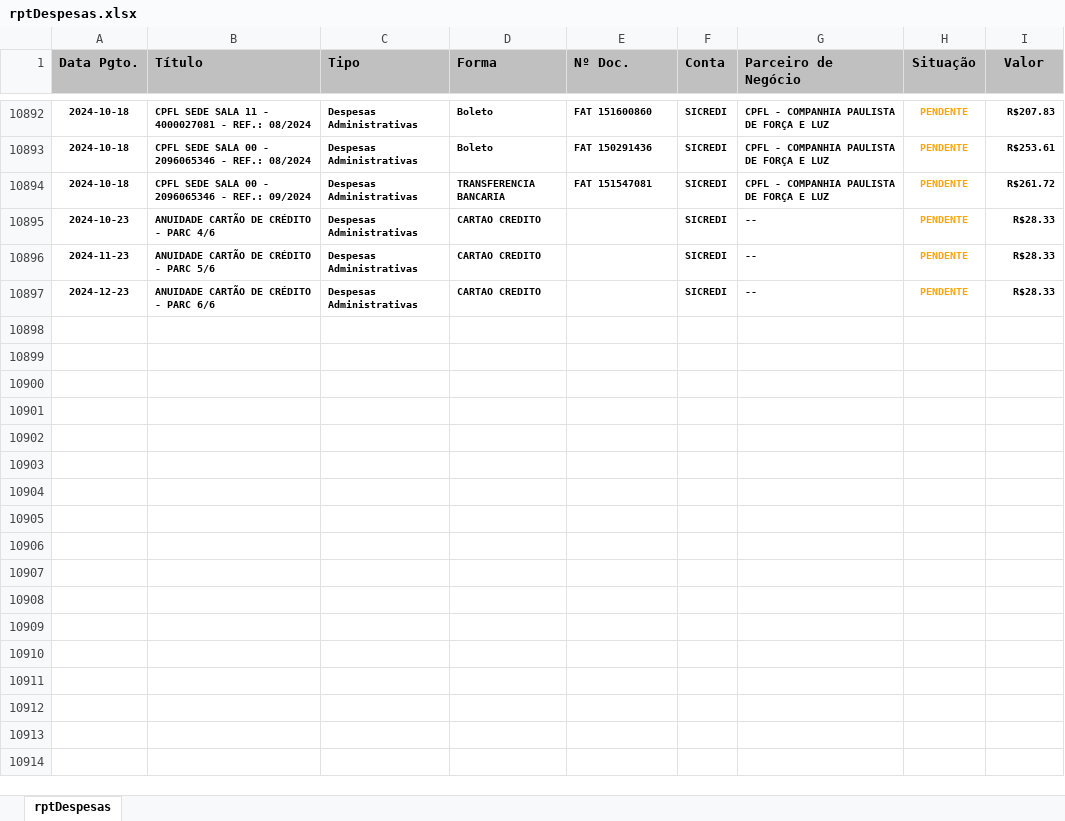
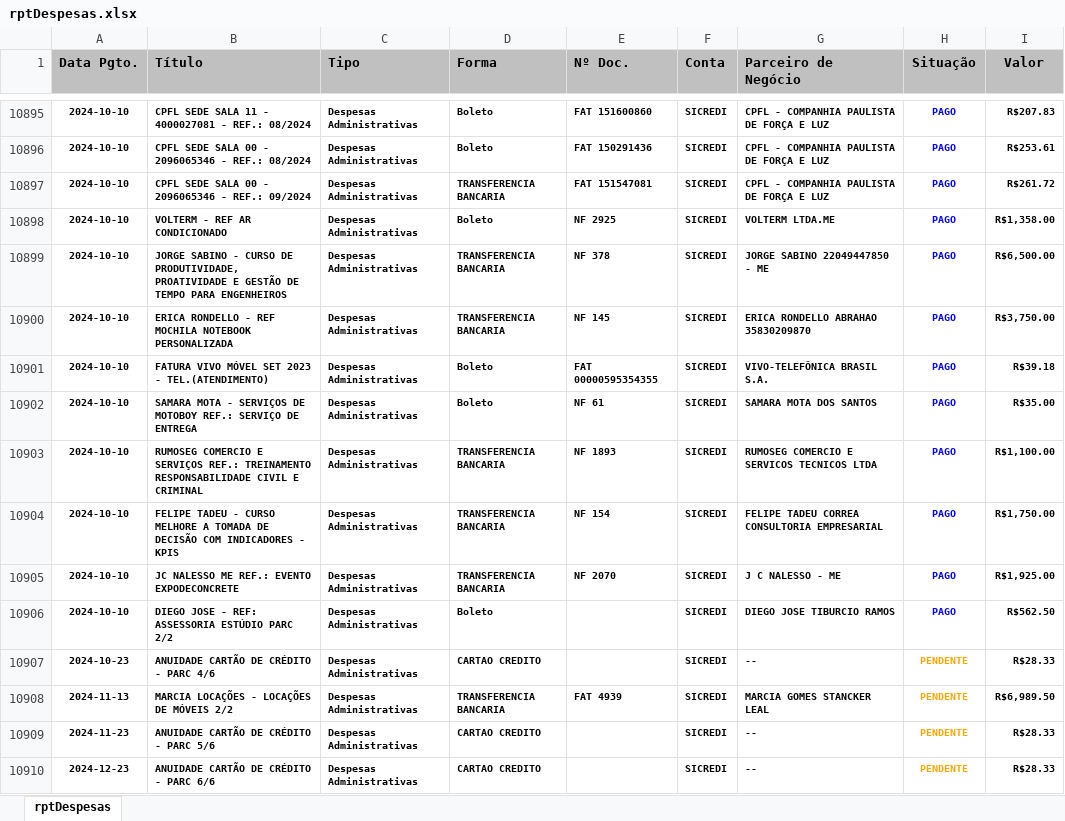
Before and after one commit to rcdourado/AEAS, an Excel workbook: rptDespesas.xlsx, sheet rptDespesas, drawn as a sheet; only a part is shown, gaps mark what is left out; values as stored, in another font and other column widths than the file's, no borders; addresses are those after the commit; the diff covers the shown part only; the diff names each change by its address in the sheet, - before the commit and + after, or states it on an @@ line.

```diff
--- a/rptDespesas.xlsx (sheet rptDespesas)
+++ b/rptDespesas.xlsx (sheet rptDespesas)
-A10895:A10897 (Data Pgto.): 2024-10-18
+A10895:A10897 (Data Pgto.): 2024-10-10
-H10895:H10897 (Situação): PENDENTE
+H10895:H10897 (Situação): PAGO
-H10895:H10897 text colour: #FFA500
+H10895:H10897 text colour: #0000FF
+row 10898: 2024-10-10 | VOLTERM - REF AR CONDICIONADO | Despesas Administrativas | Boleto | NF 2925 | SICREDI | VOLTERM LTDA.ME | PAGO | R$1,358.00
+row 10899: 2024-10-10 | JORGE SABINO - CURSO DE PRODUTIVIDADE, PROATIVIDADE E GESTÃO DE TEMPO PARA ENGENHEIROS | Despesas Administrativas | TRANSFERENCIA BANCARIA | NF 378 | SICREDI | JORGE SABINO 22049447850 - ME | PAGO | R$6,500.00
+row 10900: 2024-10-10 | ERICA RONDELLO - REF MOCHILA NOTEBOOK PERSONALIZADA | Despesas Administrativas | TRANSFERENCIA BANCARIA | NF 145 | SICREDI | ERICA RONDELLO ABRAHAO 35830209870 | PAGO | R$3,750.00
+row 10901: 2024-10-10 | FATURA VIVO MÓVEL SET 2023 - TEL.(ATENDIMENTO) | Despesas Administrativas | Boleto | FAT 00000595354355 | SICREDI | VIVO-TELEFÔNICA BRASIL S.A. | PAGO | R$39.18
+row 10902: 2024-10-10 | SAMARA MOTA - SERVIÇOS DE MOTOBOY REF.: SERVIÇO DE ENTREGA | Despesas Administrativas | Boleto | NF 61 | SICREDI | SAMARA MOTA DOS SANTOS | PAGO | R$35.00
+row 10903: 2024-10-10 | RUMOSEG COMERCIO E SERVIÇOS REF.: TREINAMENTO RESPONSABILIDADE CIVIL E CRIMINAL | Despesas Administrativas | TRANSFERENCIA BANCARIA | NF 1893 | SICREDI | RUMOSEG COMERCIO E SERVICOS TECNICOS LTDA | PAGO | R$1,100.00
+row 10904: 2024-10-10 | FELIPE TADEU - CURSO MELHORE A TOMADA DE DECISÃO COM INDICADORES - KPIS | Despesas Administrativas | TRANSFERENCIA BANCARIA | NF 154 | SICREDI | FELIPE TADEU CORREA CONSULTORIA EMPRESARIAL | PAGO | R$1,750.00
+row 10905: 2024-10-10 | JC NALESSO ME REF.: EVENTO EXPODECONCRETE | Despesas Administrativas | TRANSFERENCIA BANCARIA | NF 2070 | SICREDI | J C NALESSO - ME | PAGO | R$1,925.00
+row 10906: 2024-10-10 | DIEGO JOSE - REF: ASSESSORIA ESTÚDIO PARC 2/2 | Despesas Administrativas | Boleto |  | SICREDI | DIEGO JOSE TIBURCIO RAMOS | PAGO | R$562.50
+row 10908: 2024-11-13 | MARCIA LOCAÇÕES - LOCAÇÕES DE MÓVEIS 2/2 | Despesas Administrativas | TRANSFERENCIA BANCARIA | FAT 4939 | SICREDI | MARCIA GOMES STANCKER LEAL | PENDENTE | R$6,989.50
```
Also changed, not shown: 6 added rows, 3 removed rows, 36 edited cells and cell formats elsewhere in this sheet.
